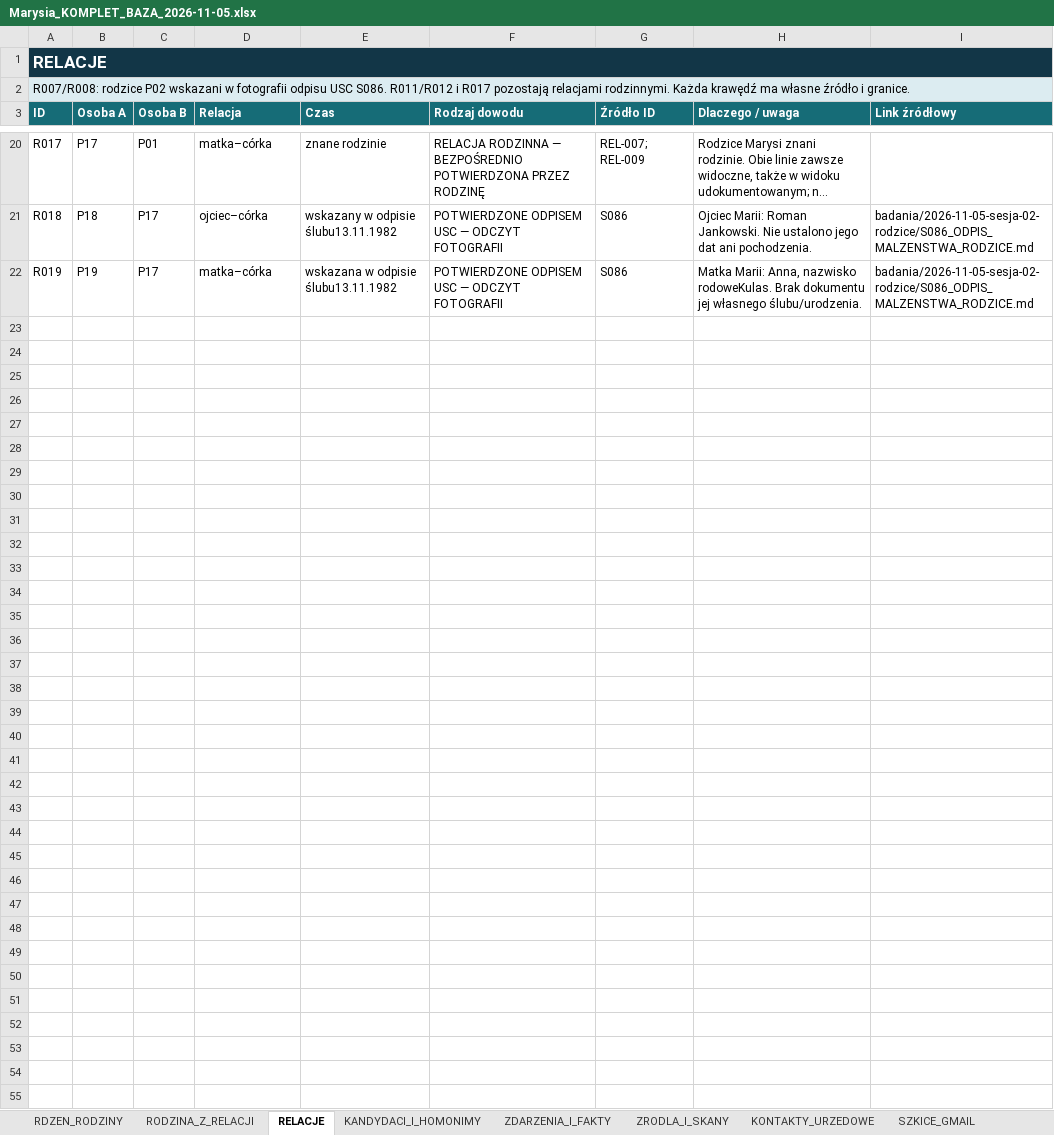
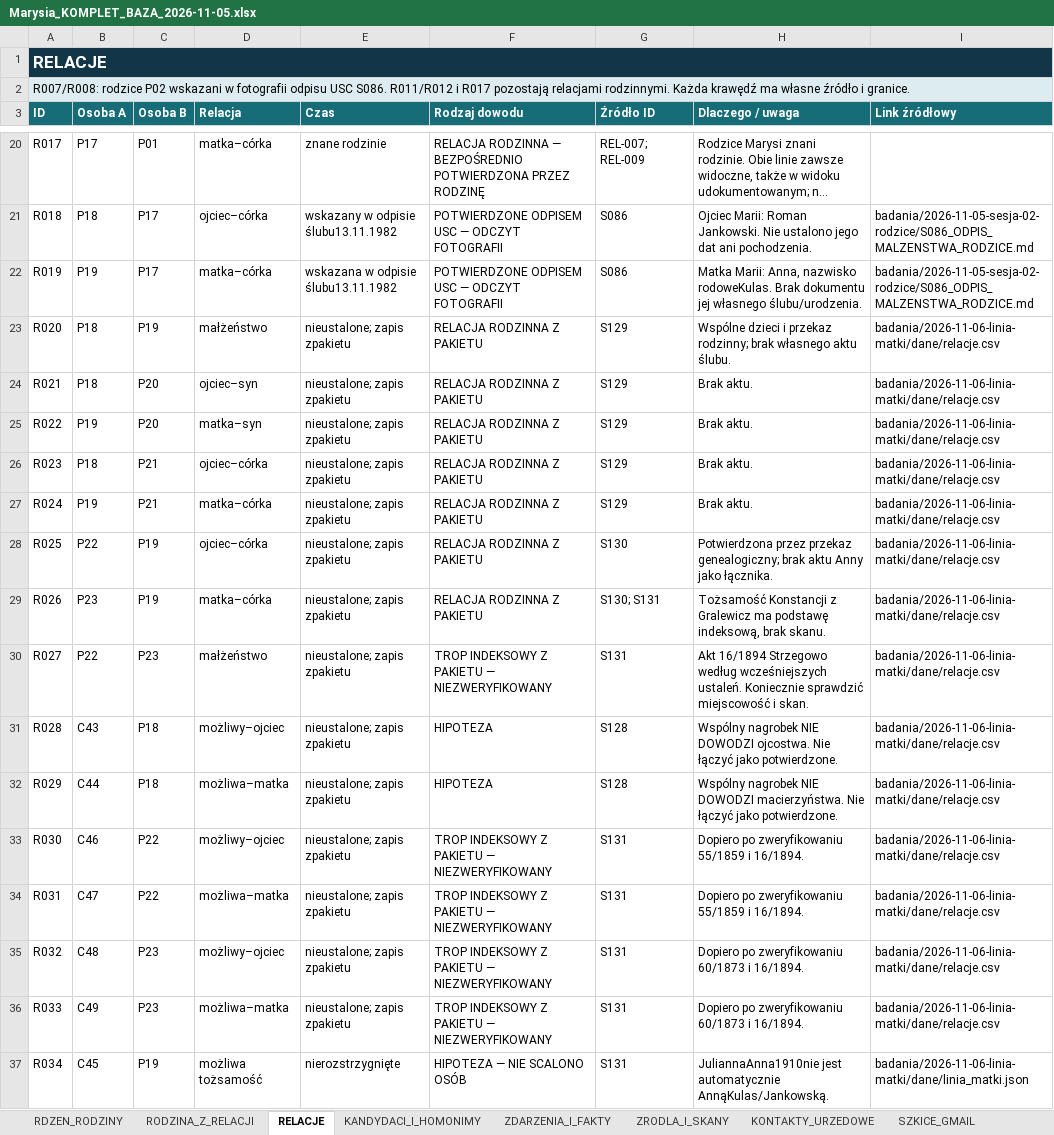
Before and after one commit to maciekkoz-PL/drzewo-genealogiczne, an Excel workbook: Marysia_KOMPLET_BAZA_2026-11-05.xlsx, sheet RELACJE, drawn as a sheet; only a part is shown, gaps mark what is left out; long unchanged cells end in …; values as stored, in another font and other column widths than the file's, no borders; table styles not drawn; the diff names each change by its address in the sheet, - before the commit and + after, or states it on an @@ line.

Commit message:
Scal pakiet linii mamy z zachowaniem źródeł i oddzielnych hipotez

```diff
--- a/Marysia_KOMPLET_BAZA_2026-11-05.xlsx (sheet RELACJE)
+++ b/Marysia_KOMPLET_BAZA_2026-11-05.xlsx (sheet RELACJE)
+row 23: R020 | P18 | P19 | małżeństwo | nieustalone; zapis zpakietu | RELACJA RODZINNA Z PAKIETU | S129 | Wspólne dzieci i przekaz rodzinny; brak własnego aktu ślubu. | badania/2026-11-06-linia-matki/dane/relacje.csv
+row 24: R021 | P18 | P20 | ojciec–syn | nieustalone; zapis zpakietu | RELACJA RODZINNA Z PAKIETU | S129 | Brak aktu. | badania/2026-11-06-linia-matki/dane/relacje.csv
+row 25: R022 | P19 | P20 | matka–syn | nieustalone; zapis zpakietu | RELACJA RODZINNA Z PAKIETU | S129 | Brak aktu. | badania/2026-11-06-linia-matki/dane/relacje.csv
+row 26: R023 | P18 | P21 | ojciec–córka | nieustalone; zapis zpakietu | RELACJA RODZINNA Z PAKIETU | S129 | Brak aktu. | badania/2026-11-06-linia-matki/dane/relacje.csv
+row 27: R024 | P19 | P21 | matka–córka | nieustalone; zapis zpakietu | RELACJA RODZINNA Z PAKIETU | S129 | Brak aktu. | badania/2026-11-06-linia-matki/dane/relacje.csv
+row 28: R025 | P22 | P19 | ojciec–córka | nieustalone; zapis zpakietu | RELACJA RODZINNA Z PAKIETU | S130 | Potwierdzona przez przekaz genealogiczny; brak aktu Anny jako łącznika. | badania/2026-11-06-linia-matki/dane/relacje.csv
+row 29: R026 | P23 | P19 | matka–córka | nieustalone; zapis zpakietu | RELACJA RODZINNA Z PAKIETU | S130; S131 | Tożsamość Konstancji z Gralewicz ma podstawę indeksową, brak skanu. | badania/2026-11-06-linia-matki/dane/relacje.csv
+row 30: R027 | P22 | P23 | małżeństwo | nieustalone; zapis zpakietu | TROP INDEKSOWY Z PAKIETU — NIEZWERYFIKOWANY | S131 | Akt 16/1894 Strzegowo według wcześniejszych ustaleń. Koniecznie sprawdzić miejscowość i skan. | badania/2026-11-06-linia-matki/dane/relacje.csv
+row 31: R028 | C43 | P18 | możliwy–ojciec | nieustalone; zapis zpakietu | HIPOTEZA | S128 | Wspólny nagrobek NIE DOWODZI ojcostwa. Nie łączyć jako potwierdzone. | badania/2026-11-06-linia-matki/dane/relacje.csv
+row 32: R029 | C44 | P18 | możliwa–matka | nieustalone; zapis zpakietu | HIPOTEZA | S128 | Wspólny nagrobek NIE DOWODZI macierzyństwa. Nie łączyć jako potwierdzone. | badania/2026-11-06-linia-matki/dane/relacje.csv
+row 33: R030 | C46 | P22 | możliwy–ojciec | nieustalone; zapis zpakietu | TROP INDEKSOWY Z PAKIETU — NIEZWERYFIKOWANY | S131 | Dopiero po zweryfikowaniu 55/1859 i 16/1894. | badania/2026-11-06-linia-matki/dane/relacje.csv
+row 34: R031 | C47 | P22 | możliwa–matka | nieustalone; zapis zpakietu | TROP INDEKSOWY Z PAKIETU — NIEZWERYFIKOWANY | S131 | Dopiero po zweryfikowaniu 55/1859 i 16/1894. | badania/2026-11-06-linia-matki/dane/relacje.csv
+row 35: R032 | C48 | P23 | możliwy–ojciec | nieustalone; zapis zpakietu | TROP INDEKSOWY Z PAKIETU — NIEZWERYFIKOWANY | S131 | Dopiero po zweryfikowaniu 60/1873 i 16/1894. | badania/2026-11-06-linia-matki/dane/relacje.csv
+row 36: R033 | C49 | P23 | możliwa–matka | nieustalone; zapis zpakietu | TROP INDEKSOWY Z PAKIETU — NIEZWERYFIKOWANY | S131 | Dopiero po zweryfikowaniu 60/1873 i 16/1894. | badania/2026-11-06-linia-matki/dane/relacje.csv
+row 37: R034 | C45 | P19 | możliwa tożsamość | nierozstrzygnięte | HIPOTEZA — NIE SCALONO OSÓB | S131 | JuliannaAnna1910nie jest automatycznie AnnąKulas/Jankowską. | badania/2026-11-06-linia-matki/dane/linia_matki.json
```
Also changed, not shown: sheet KANDYDACI_I_HOMONIMY, sheet ZRODLA_I_SKANY, sheet RODZINA_Z_RELACJI, sheet ZDARZENIA_I_FAKTY, sheet KOREKTY_I_SPRZECZNOSCI, sheet DZIENNIK_KWEREND, 5 more sheets, 23 other files.
